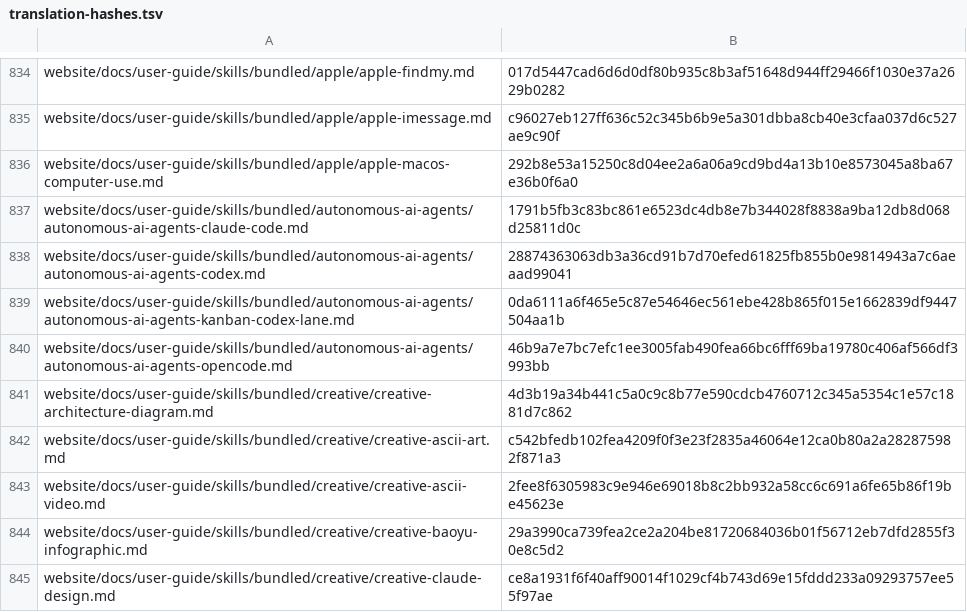
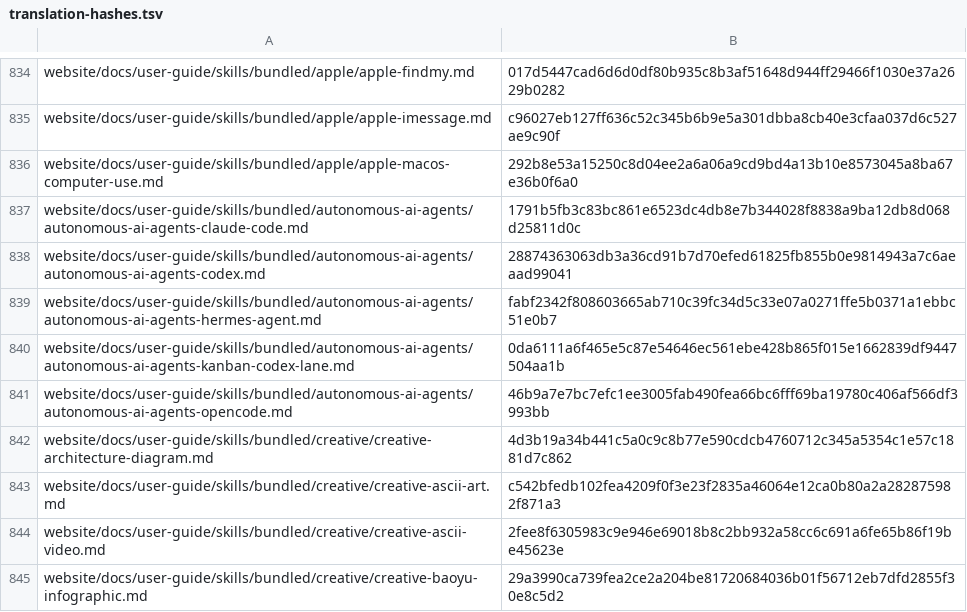
Before and after one commit to RyderFreeman4Logos/hermes-agent-docs-i18n, a TSV file: state/translation-hashes.tsv, drawn as a sheet; only a part is shown, gaps mark what is left out; the shorter side is filled out with more unchanged rows; the diff names each change by its address in the sheet, - before the commit and + after, or states it on an @@ line.

Commit message:
docs: translate autonomous-ai-agents-hermes-agent.md
Translated Hermes Agent source document:

website/docs/user-guide/skills/bundled/autonomous-ai-agents/autonomous-ai-agents-hermes-agent.md

```diff
--- a/state/translation-hashes.tsv
+++ b/state/translation-hashes.tsv
+row 839: website/docs/user-guide/skills/bundled/autonomous-ai-agents/autonomous-ai-agents-hermes-agent.md | fabf2342f808603665ab710c39fc34d5c33e07a0271ffe5b0371a1ebbc51e0b7
```
Also changed, not shown: 3 other files.
